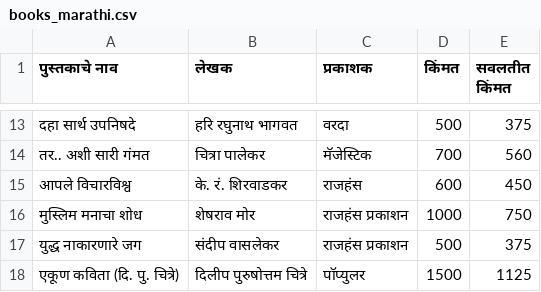
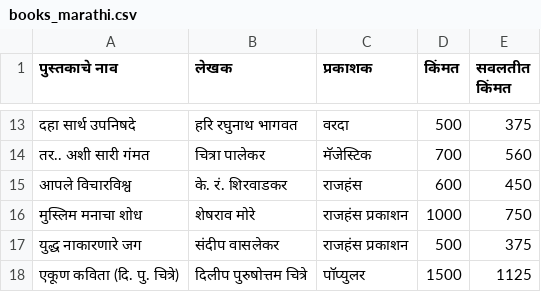
Before and after one commit to suraj142001/25-Off-Books-List, a CSV file: books_marathi.csv, drawn as a sheet; only a part is shown, gaps mark what is left out.

Commit message:
Update books_marathi.csv

```diff
--- a/books_marathi.csv
+++ b/books_marathi.csv
@@ -15,3 +15,3 @@
 आपले विचारविश्व,के. रं. शिरवाडकर,राजहंस,600,450
-मुस्लिम मनाचा शोध,शेषराव मोर,राजहंस प्रकाशन,1000,750
+मुस्लिम मनाचा शोध,शेषराव मोरे,राजहंस प्रकाशन,1000,750
 युद्ध नाकारणारे जग,संदीप वासलेकर,राजहंस प्रकाशन,500,375
```
